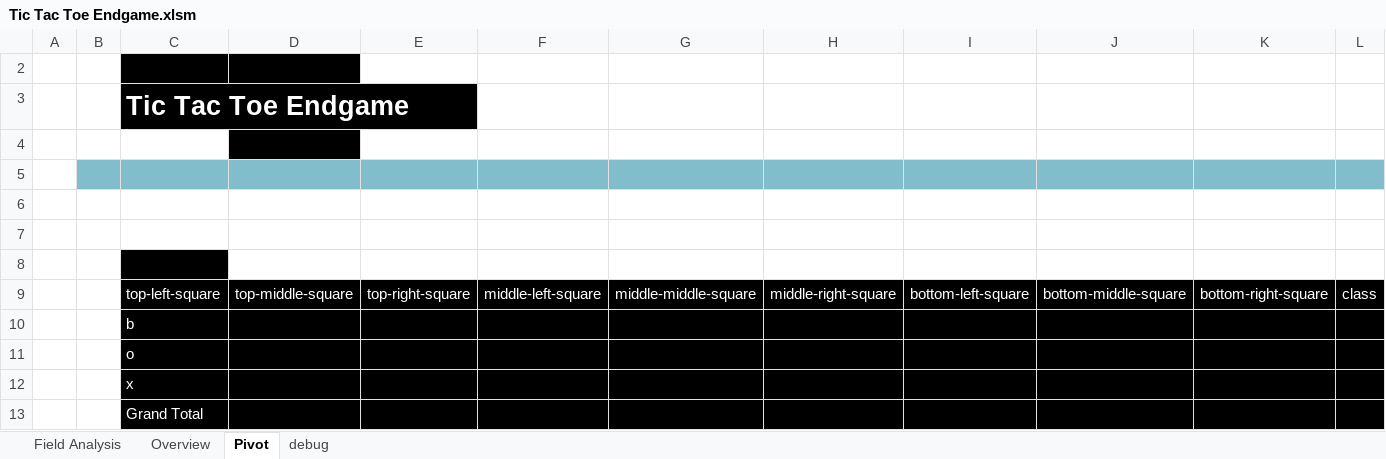
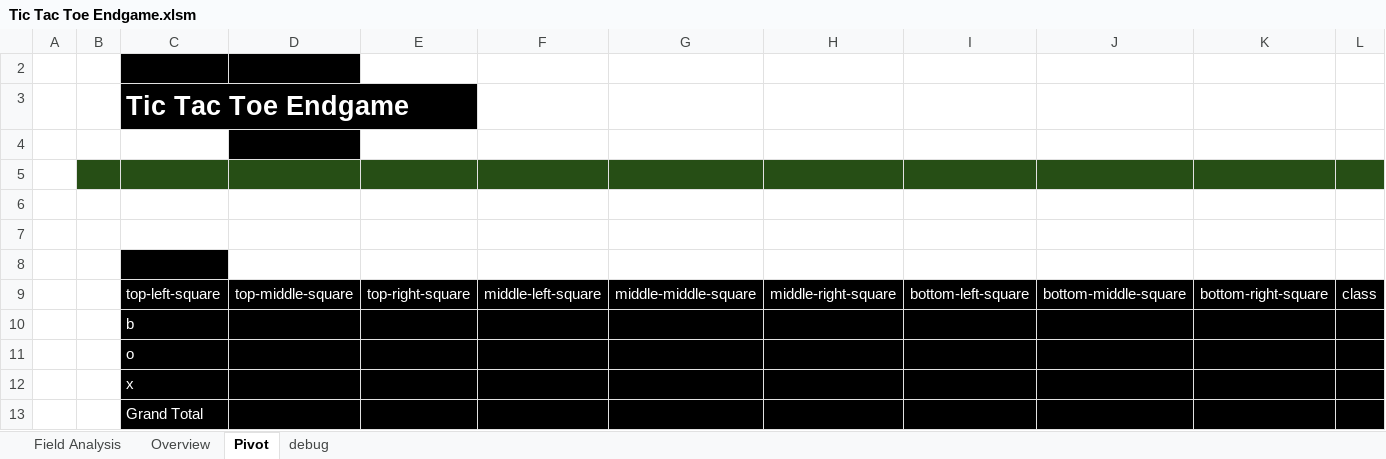
Before and after one commit to InfoDesigner/xleda, an Excel workbook: examples/other_examples/Tic Tac Toe Endgame.xlsm, sheet Pivot, drawn as a sheet; only a part is shown; values as stored, in another font and other column widths than the file's, no borders; conditional formats not drawn; the diff covers the shown part only; the diff names each change by its address in the sheet, - before the commit and + after, or states it on an @@ line.

```diff
--- a/examples/other_examples/Tic Tac Toe Endgame.xlsm (sheet Pivot)
+++ b/examples/other_examples/Tic Tac Toe Endgame.xlsm (sheet Pivot)
-B5:L5 fill: #82BDCB
+B5:L5 fill: #264E15
```
Also changed, not shown: cell formats elsewhere in this sheet, sheet Overview, sheet debug, sheet Field Analysis, hidden cells, charts or pictures, examples/MLB.xlsm, examples/other_examples/attention.xlsm, 52 other files.
